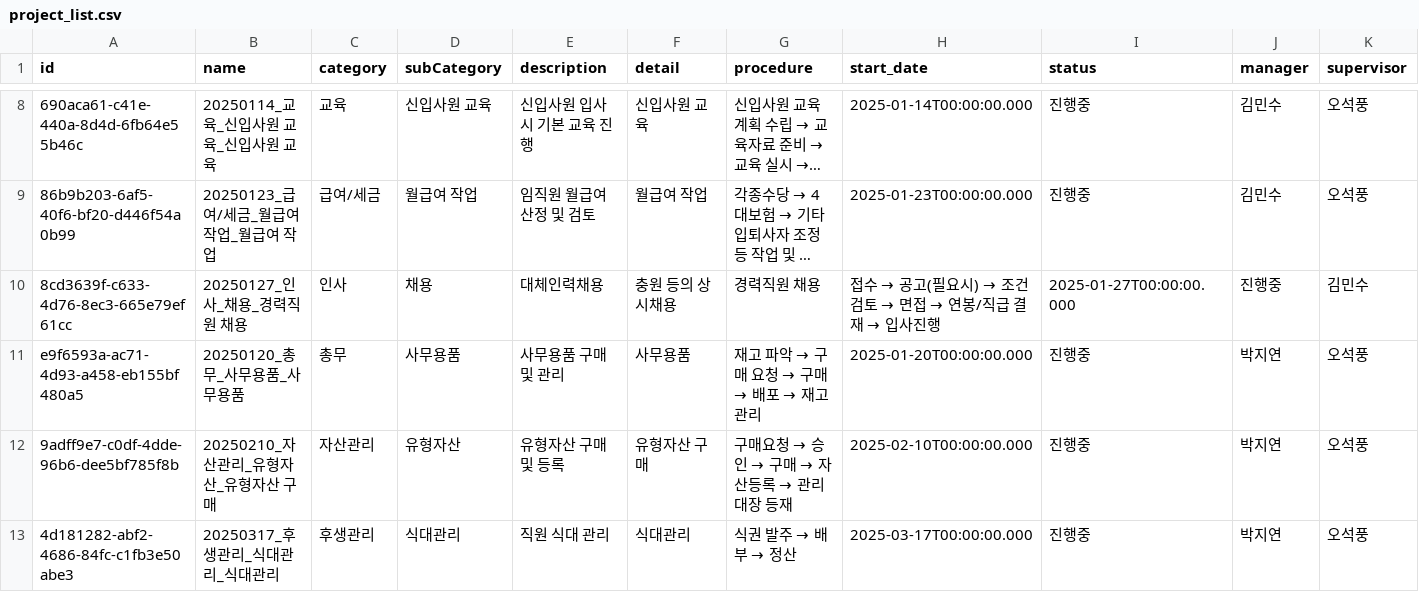
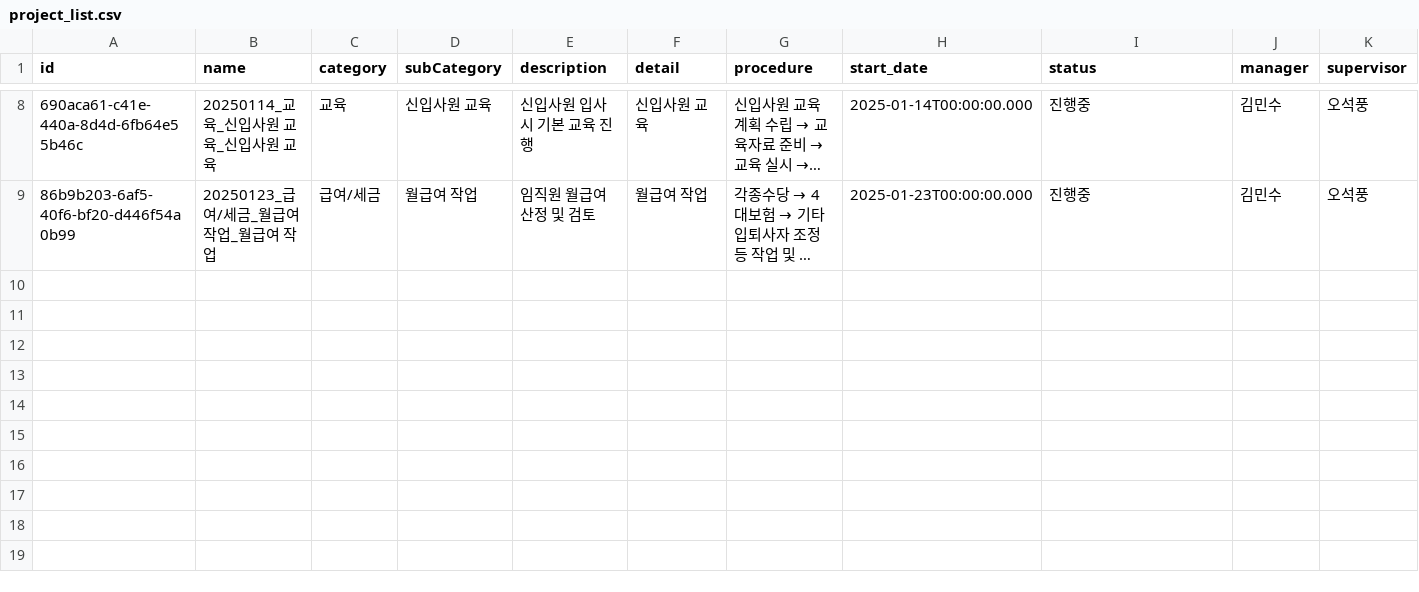
Before and after one commit to photo2story/task_master, a CSV file: assets/project_list.csv, drawn as a sheet; only a part is shown, gaps mark what is left out; long unchanged cells end in …; rows hold the shown columns only; the diff names each change by its address in the sheet, - before the commit and + after, or states it on an @@ line.

Commit message:
Update project_list.csv

```diff
--- a/assets/project_list.csv
+++ b/assets/project_list.csv
-row 10: 8cd3639f-c633-4d76-8ec3-665e79ef61cc | 20250127_인사_채용_경력직원 채용 | 인사 | 채용 | 대체인력채용 | 충원 등의 상시채용 | 경력직원 채용 | 접수 → 공고(필요시) → 조건검토 → 면접 → 연봉/직급 결재 → 입사진행 | 2025-01-27T00:00:00.000 | 진행중 | 김민수
-row 11: e9f6593a-ac71-4d93-a458-eb155bf480a5 | 20250120_총무_사무용품_사무용품 | 총무 | 사무용품 | 사무용품 구매 및 관리 | 사무용품 | 재고 파악 → 구매 요청 → 구매 → 배포 → 재고 관리 | 2025-01-20T00:00:00.000 | 진행중 | 박지연 | 오석풍
-row 12: 9adff9e7-c0df-4dde-96b6-dee5bf785f8b | 20250210_자산관리_유형자산_유형자산 구매 | 자산관리 | 유형자산 | 유형자산 구매 및 등록 | 유형자산 구매 | 구매요청 → 승인 → 구매 → 자산등록 → 관리대장 등재 | 2025-02-10T00:00:00.000 | 진행중 | 박지연 | 오석풍
-row 13: 4d181282-abf2-4686-84fc-c1fb3e50abe3 | 20250317_후생관리_식대관리_식대관리 | 후생관리 | 식대관리 | 직원 식대 관리 | 식대관리 | 식권 발주 → 배부 → 정산 | 2025-03-17T00:00:00.000 | 진행중 | 박지연 | 오석풍
```
